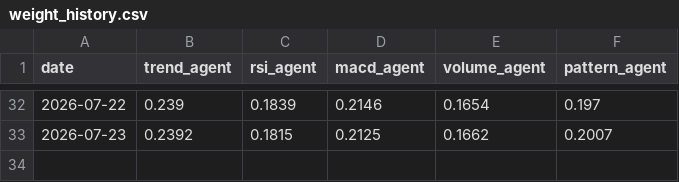
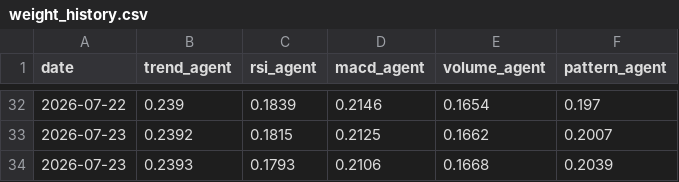
Before and after one commit to thimotheyone-dev/bist-night-analyst-claude-, a CSV file: data/processed/weight_history.csv, drawn as a sheet; only a part is shown, gaps mark what is left out; the diff names each change by its address in the sheet, - before the commit and + after, or states it on an @@ line.

```diff
--- a/data/processed/weight_history.csv
+++ b/data/processed/weight_history.csv
+row 34: 2026-07-23 | 0.2393 | 0.1793 | 0.2106 | 0.1668 | 0.2039
```
Also changed, not shown: data/processed/latest_signals.csv, 3 other files.
